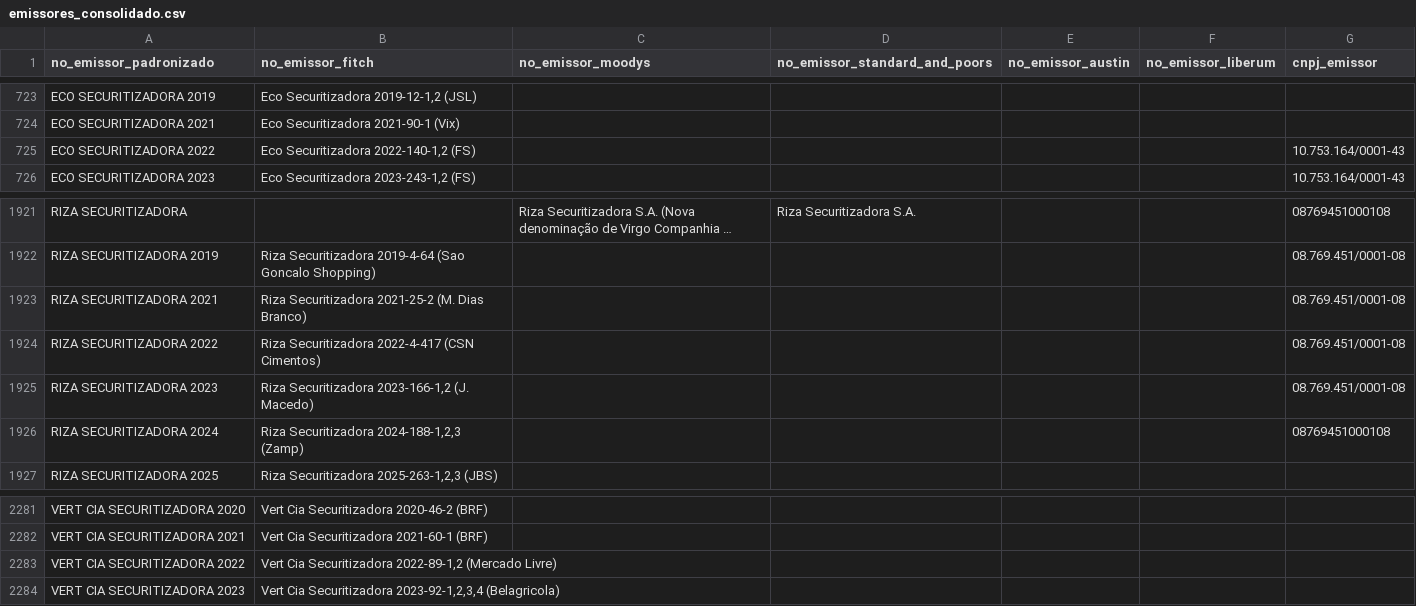
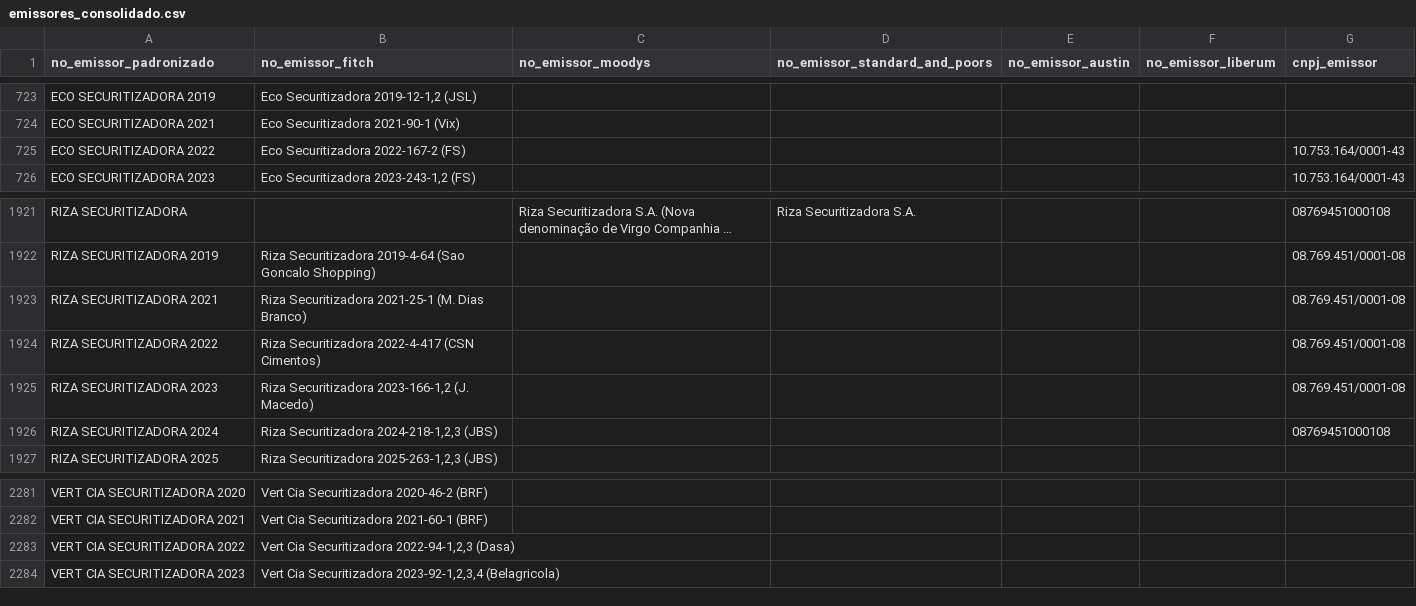
Before and after one commit to PulseDataLabs/PulseRatingsBrasil, a CSV file: data/emissores_consolidado.csv, drawn as a sheet; only a part is shown, gaps mark what is left out; long unchanged cells end in …; the diff names each change by its address in the sheet, - before the commit and + after, or states it on an @@ line.

```diff
--- a/data/emissores_consolidado.csv
+++ b/data/emissores_consolidado.csv
-B725 (no_emissor_fitch): Eco Securitizadora 2022-140-1,2 (FS)
+B725 (no_emissor_fitch): Eco Securitizadora 2022-167-2 (FS)
-B1923 (no_emissor_fitch): Riza Securitizadora 2021-25-2 (M. Dias…
+B1923 (no_emissor_fitch): Riza Securitizadora 2021-25-1 (M. Dias…
-B1926 (no_emissor_fitch): Riza Securitizadora 2024-188-1,2,3 (Zamp)
+B1926 (no_emissor_fitch): Riza Securitizadora 2024-218-1,2,3 (JBS)
-B2283 (no_emissor_fitch): …Cia Securitizadora 2022-89-1,2 (Mercado Livre)
+B2283 (no_emissor_fitch): …Cia Securitizadora 2022-94-1,2,3 (Dasa)
```
Also changed, not shown: data/austin_ratings.csv, data/fitch_emissores.csv, 14 other files.
